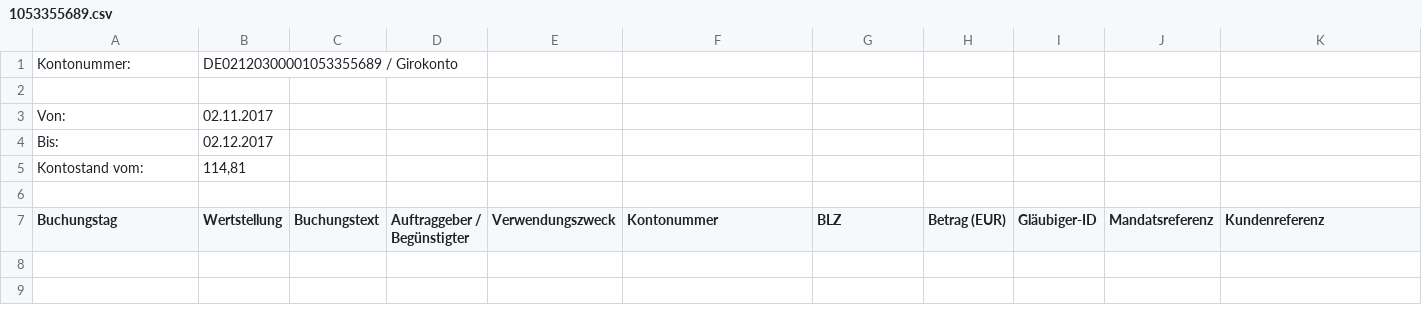
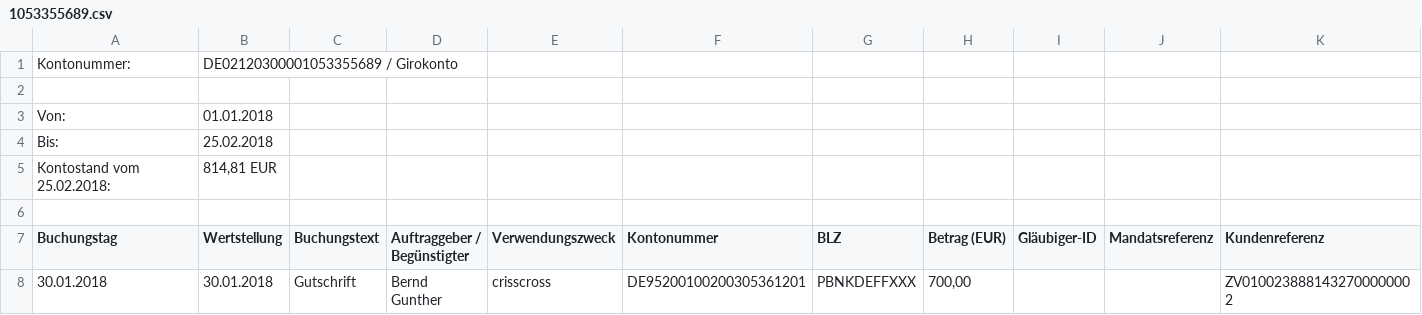
Before and after one commit to bguenthe/finanzstatus, a CSV file: load_umsätze/input/1053355689.csv, drawn as a sheet.

```diff
--- a/load_umsätze/input/1053355689.csv
+++ b/load_umsätze/input/1053355689.csv
@@ -2,6 +2,7 @@
 
-"Von:";"02.11.2017";
-"Bis:";"02.12.2017";
-"Kontostand vom:";"114,81";
+"Von:";"01.01.2018";
+"Bis:";"25.02.2018";
+"Kontostand vom 25.02.2018:";"814,81 EUR";
 
 "Buchungstag";"Wertstellung";"Buchungstext";"Auftraggeber / Begünstigter";"Verwendungszweck";"Kontonummer";"BLZ";"Betrag (EUR)";"Gläubiger-ID";"Mandatsreferenz";"Kundenreferenz";
+"30.01.2018";"30.01.2018";"Gutschrift";"Bernd Gunther";"crisscross";"DE95200100200305361201";"PBNKDEFFXXX";"700,00";"";"";"ZV0100238881432700000002";
```
Also changed, not shown: load_umsätze/input/4748________5959.csv, 4 other files.
